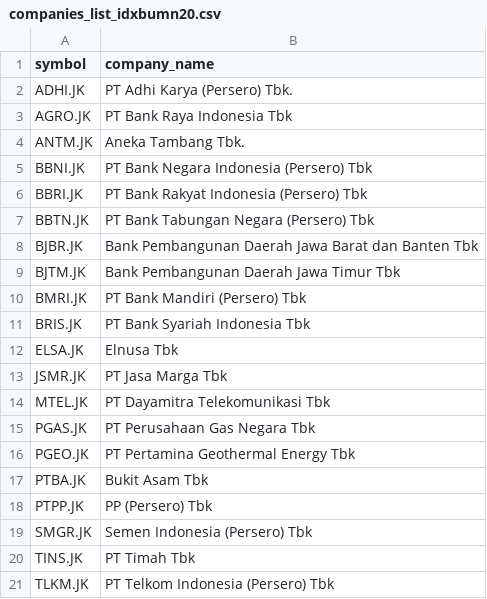
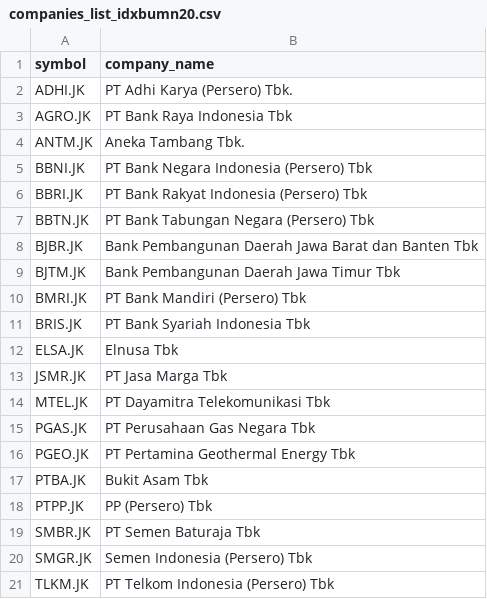
Before and after one commit to supertypeai/sectors_indices_company_list, a CSV file: company_list/companies_list_idxbumn20.csv, drawn as a sheet.

```diff
--- a/company_list/companies_list_idxbumn20.csv
+++ b/company_list/companies_list_idxbumn20.csv
@@ -18,4 +18,4 @@ PTBA.JK,Bukit Asam Tbk
 PTPP.JK,PP (Persero) Tbk
+SMBR.JK,PT Semen Baturaja Tbk
 SMGR.JK,Semen Indonesia (Persero) Tbk
-TINS.JK,PT Timah Tbk
 TLKM.JK,PT Telkom Indonesia (Persero) Tbk
```
Also changed, not shown: company_list/companies_list_idxg30.csv, company_list/companies_list_idxhidiv20.csv, 2 other files.
